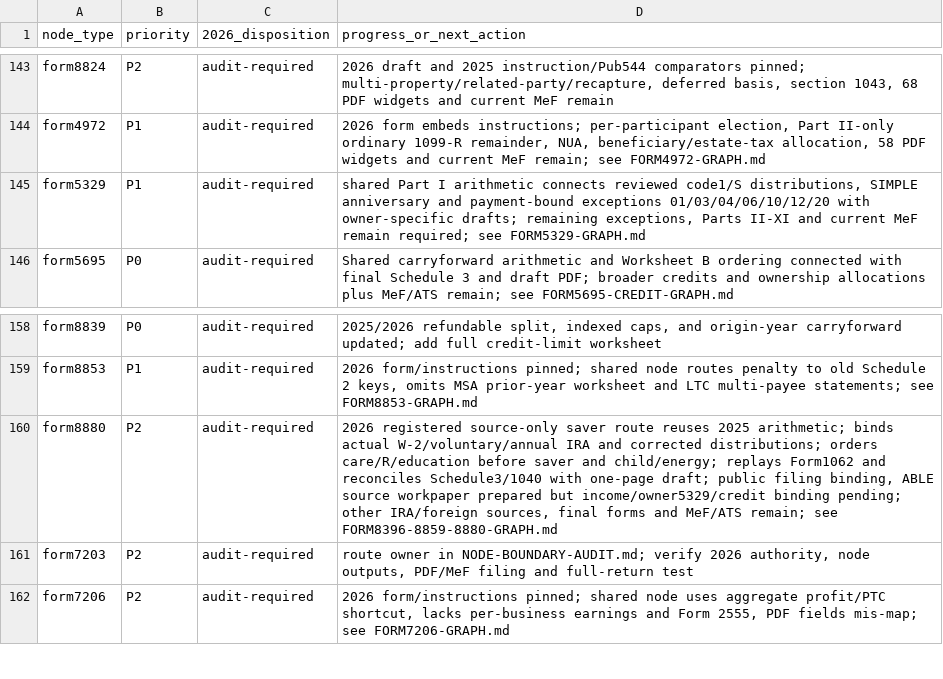
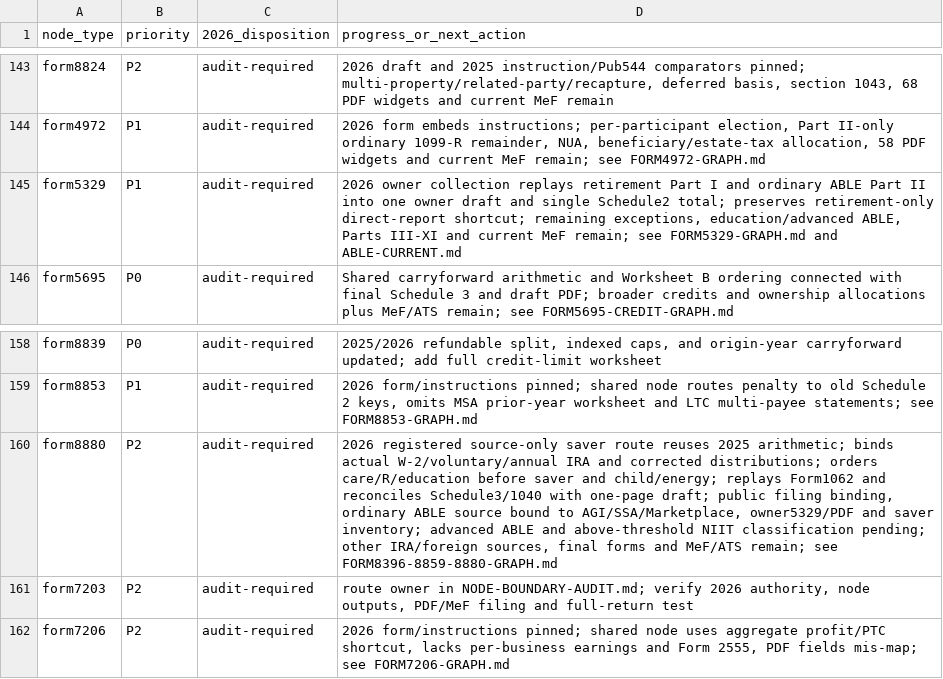
Before and after one commit to filedcom/opentax, a CSV file: docs/ty2026/inventories/node-review.csv, drawn as a sheet; only a part is shown, gaps mark what is left out.

```diff
--- a/docs/ty2026/inventories/node-review.csv
+++ b/docs/ty2026/inventories/node-review.csv
@@ -144,3 +144,3 @@ form8824,P2,audit-required,"2026 draft and 2025 instruction/Pub544 comparators p
 form4972,P1,audit-required,"2026 form embeds instructions; per-participant election, Part II-only ordinary 1099-R remainder, NUA, beneficiary/estate-tax allocation, 58 PDF widgets and current MeF remain; see FORM4972-GRAPH.md"
-form5329,P1,audit-required,"shared Part I arithmetic connects reviewed code1/S distributions, SIMPLE anniversary and payment-bound exceptions 01/03/04/06/10/12/20 with owner-specific drafts; remaining exceptions, Parts II-XI and current MeF remain required; see FORM5329-GRAPH.md"
+form5329,P1,audit-required,"2026 owner collection replays retirement Part I and ordinary ABLE Part II into one owner draft and single Schedule2 total; preserves retirement-only direct-report shortcut; remaining exceptions, education/advanced ABLE, Parts III-XI and current MeF remain; see FORM5329-GRAPH.md and ABLE-CURRENT.md"
 form5695,P0,audit-required,Shared carryforward arithmetic and Worksheet B ordering connected with final Schedule 3 and draft PDF; broader credits and ownership allocations plus MeF/ATS remain; see FORM5695-CREDIT-GRAPH.md
@@ -159,3 +159,3 @@ form8839,P0,audit-required,"2025/2026 refundable split, indexed caps, and origin
 form8853,P1,audit-required,"2026 form/instructions pinned; shared node routes penalty to old Schedule 2 keys, omits MSA prior-year worksheet and LTC multi-payee statements; see FORM8853-GRAPH.md"
-form8880,P2,audit-required,"2026 registered source-only saver route reuses 2025 arithmetic; binds actual W-2/voluntary/annual IRA and corrected distributions; orders care/R/education before saver and child/energy; replays Form1062 and reconciles Schedule3/1040 with one-page draft; public filing binding, ABLE source workpaper prepared but income/owner5329/credit binding pending; other IRA/foreign sources, final forms and MeF/ATS remain; see FORM8396-8859-8880-GRAPH.md"
+form8880,P2,audit-required,"2026 registered source-only saver route reuses 2025 arithmetic; binds actual W-2/voluntary/annual IRA and corrected distributions; orders care/R/education before saver and child/energy; replays Form1062 and reconciles Schedule3/1040 with one-page draft; public filing binding, ordinary ABLE source bound to AGI/SSA/Marketplace, owner5329/PDF and saver inventory; advanced ABLE and above-threshold NIIT classification pending; other IRA/foreign sources, final forms and MeF/ATS remain; see FORM8396-8859-8880-GRAPH.md"
 form7203,P2,audit-required,"route owner in NODE-BOUNDARY-AUDIT.md; verify 2026 authority, node outputs, PDF/MeF filing and full-return test"
```
Also changed, not shown: docs/ty2026/inventories/graph-routes.csv, docs/ty2026/inventories/node-coverage.csv, 30 other files.
